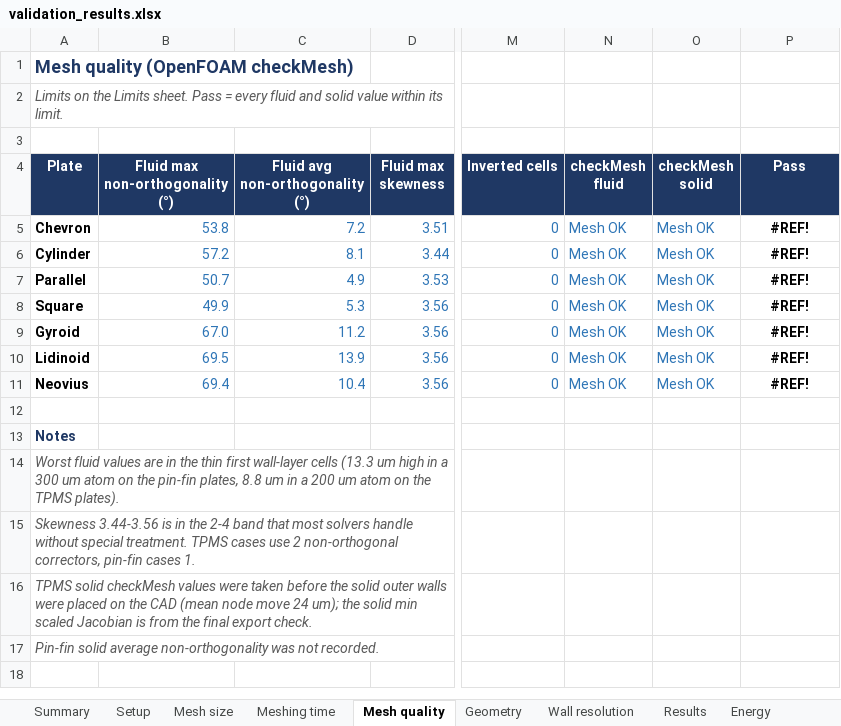
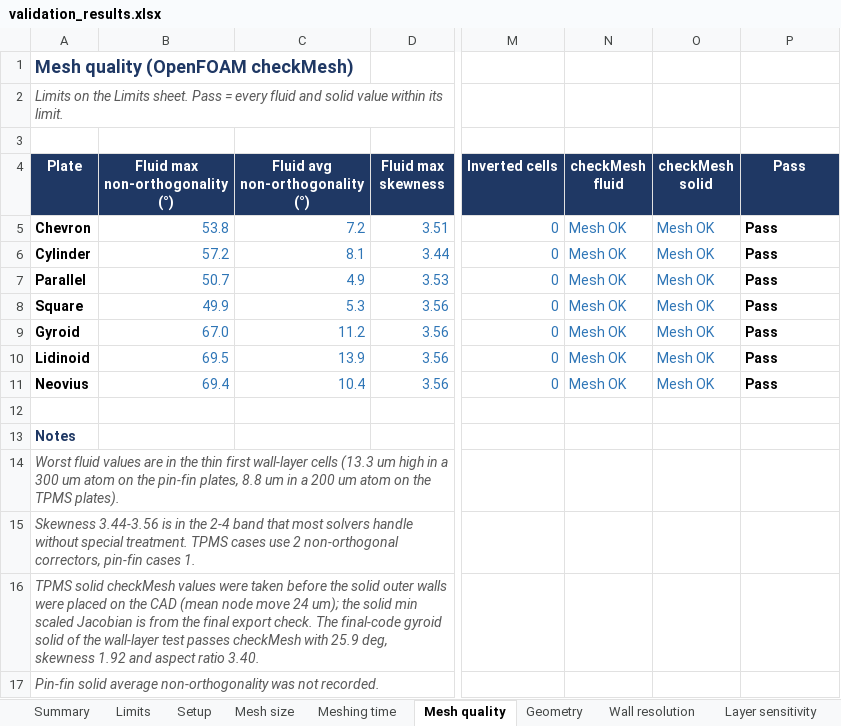
Before and after one commit to adityaphilkhana/atommesh-cht, an Excel workbook: validation_results.xlsx, sheet Mesh quality, drawn as a sheet; only a part is shown, gaps mark what is left out; values as stored, in another font and other column widths than the file's, no borders; the diff names each change by its address in the sheet, - before the commit and + after, or states it on an @@ line.

```diff
--- a/validation_results.xlsx (sheet Mesh quality)
+++ b/validation_results.xlsx (sheet Mesh quality)
+sheet tab: Limits
+sheet tab: Layer sensitivity
-P5:P11 (Pass): #REF!
+P5:P11 (Pass): Pass
-P5:P11 alignment: center
+P5:P11 alignment: left
-A16 (Plate): …export check.
+A16 (Plate): …export check. The final-code gyroid solid of the wall-layer test passes checkMesh with 25.9 deg, skewness 1.92 and aspect ratio 3.40.
```
Also changed, not shown: sheet Summary, sheet Wall resolution, sheet Geometry, sheet Energy, sheet Meshing time, sheet SimScale, 1 more sheet, other sheet tabs, 2 other files.
